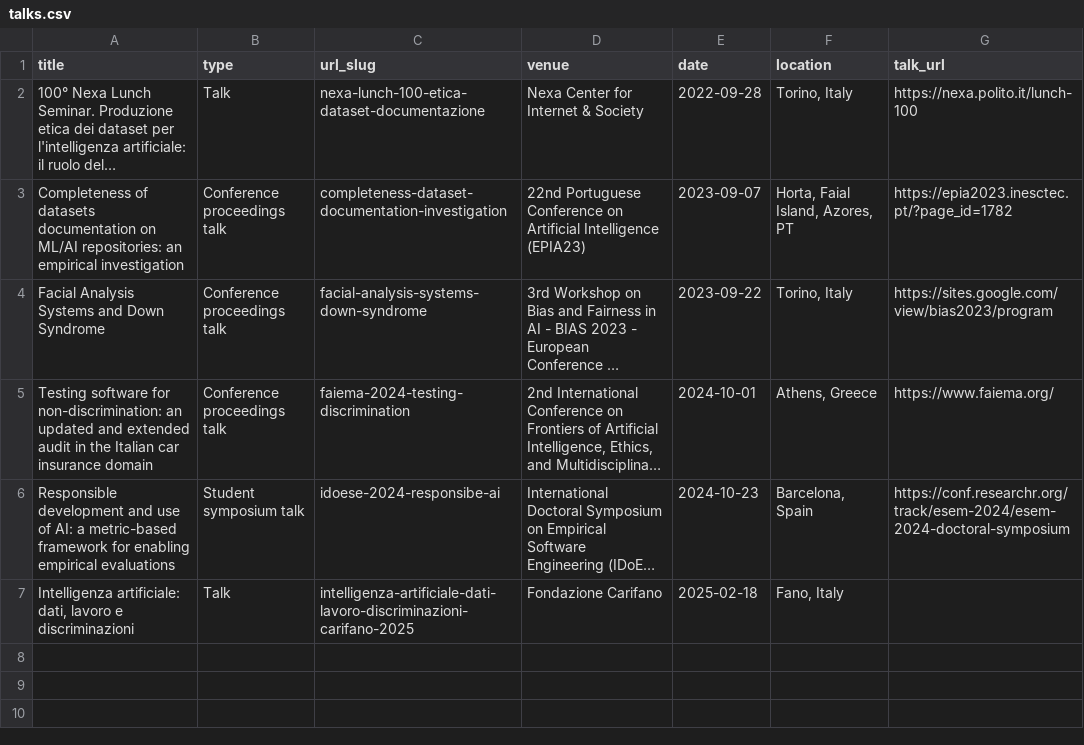
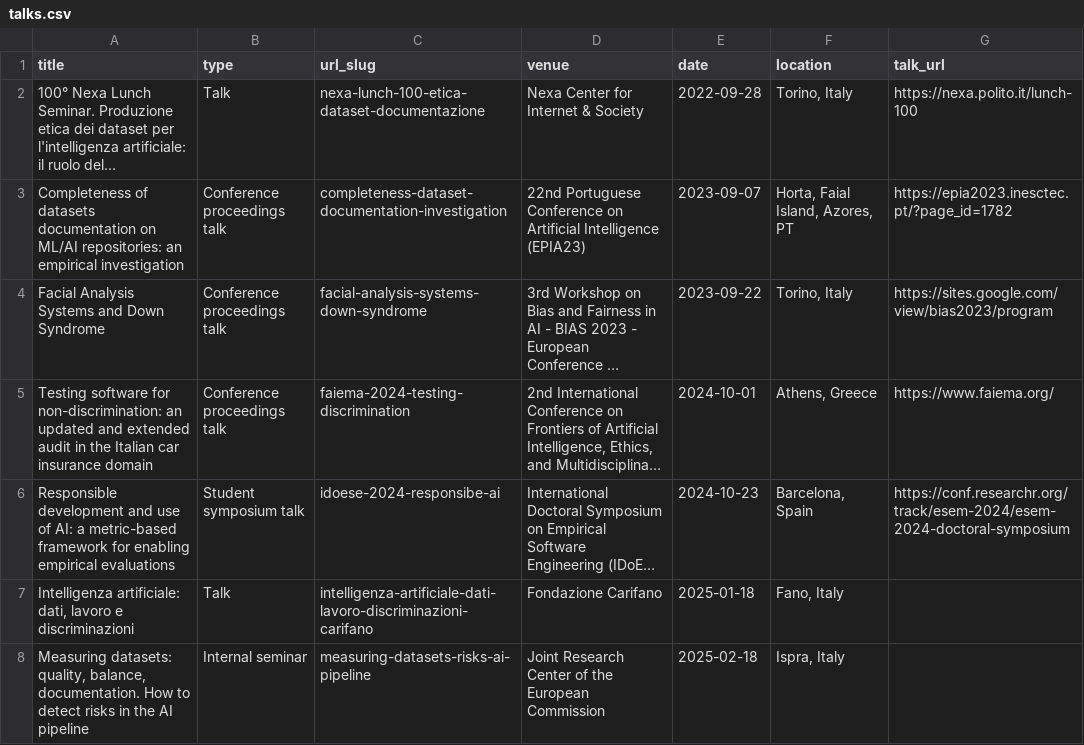
Before and after one commit to RondinaMR/rondinamr.github.io, a CSV file: sources/talks.csv, drawn as a sheet; long unchanged cells end in …; the diff names each change by its address in the sheet, - before the commit and + after, or states it on an @@ line.

Commit message:
feat: add new talks on AI and dataset risks for 2025

```diff
--- a/sources/talks.csv
+++ b/sources/talks.csv
-C7 (url_slug): intelligenza-artificiale-dati-lavoro-discriminazioni-carifano-2025
+C7 (url_slug): intelligenza-artificiale-dati-lavoro-discriminazioni-carifano
-E7 (date): 2025-02-18
+E7 (date): 2025-01-18
+row 8: Measuring datasets: quality, balance, documentation. How to detect risks in the AI pipeline | Internal seminar | measuring-datasets-risks-ai-pipeline | Joint Research Center of the European Commission | 2025-02-18 | Ispra, Italy
```
Also changed, not shown: 2 other files.
